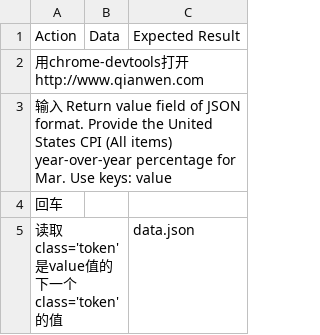
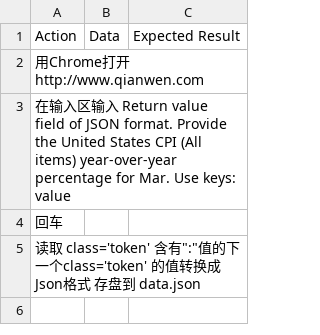
Before and after one commit to dvxchen/ClineGroupNextGPro1, a CSV file: Cases/02_royDemo1-part1/qianwen.csv, drawn as a sheet.

Commit message:
qiqnwen : to read value

```diff
--- a/Cases/02_royDemo1-part1/qianwen.csv
+++ b/Cases/02_royDemo1-part1/qianwen.csv
@@ -1,5 +1,5 @@
 Action,Data,Expected Result
-用chrome-devtools打开http://www.qianwen.com,,
-输入 Return value field of JSON format. Provide the United States CPI (All items) year-over-year percentage for Mar. Use keys: value
+用Chrome打开http://www.qianwen.com,,
+在输入区输入 Return value field of JSON format. Provide the United States CPI (All items) year-over-year percentage for Mar. Use keys: value
 回车
-读取 class='token' 是value值的下一个class='token' 的值,,data.json
+读取 class='token' 含有":"值的下一个class='token' 的值转换成Json格式 存盘到 data.json,,
```
Also changed, not shown: 19 other files.
